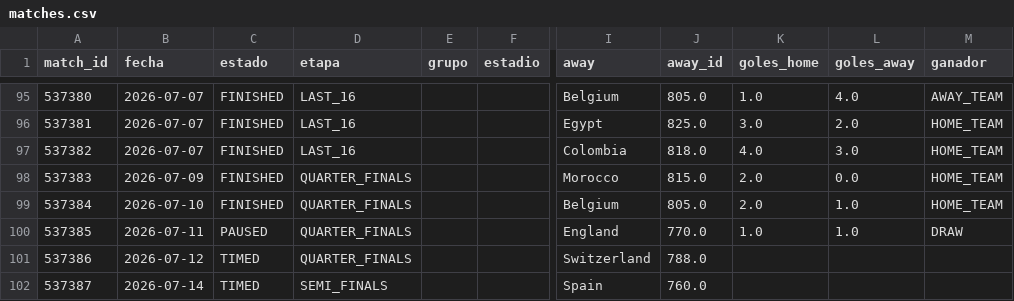
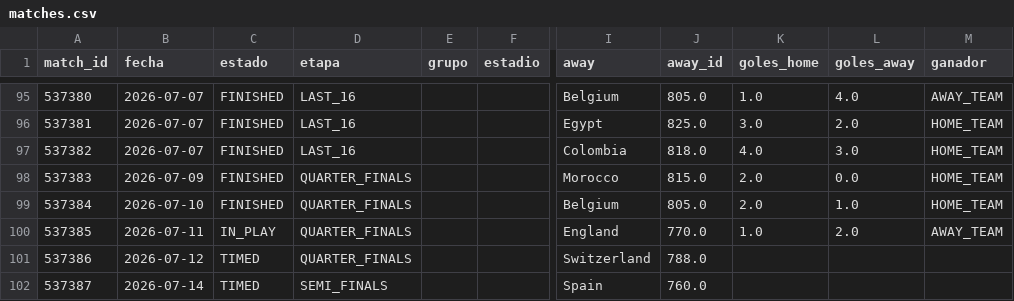
Before and after one commit to dbouzada/mundial-2026-data, a CSV file: data/processed/matches.csv, drawn as a sheet; only a part is shown, gaps mark what is left out; the diff names each change by its address in the sheet, - before the commit and + after, or states it on an @@ line.

```diff
--- a/data/processed/matches.csv
+++ b/data/processed/matches.csv
-C100 (estado): PAUSED
+C100 (estado): IN_PLAY
-L100 (goles_away): 1.0
+L100 (goles_away): 2.0
-M100 (ganador): DRAW
+M100 (ganador): AWAY_TEAM
```
Also changed, not shown: data/processed/scorers.csv, 3 other files.
